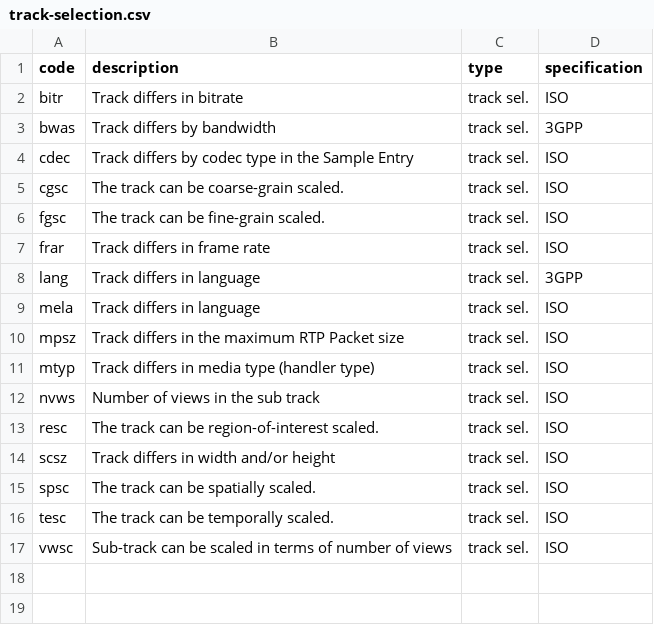
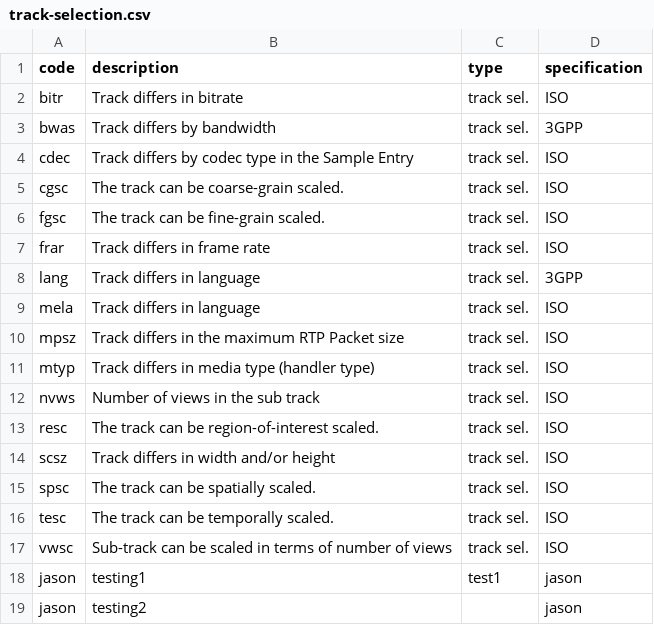
Before and after one commit to jasonkopp/Hook_Test, a CSV file: CSV/track-selection.csv, drawn as a sheet; the diff names each change by its address in the sheet, - before the commit and + after, or states it on an @@ line.

```diff
--- a/CSV/track-selection.csv
+++ b/CSV/track-selection.csv
+row 18: jason | testing1 | test1 | jason
+row 19: jason | testing2 |  | jason
```
Also changed, not shown: 1 other file.
